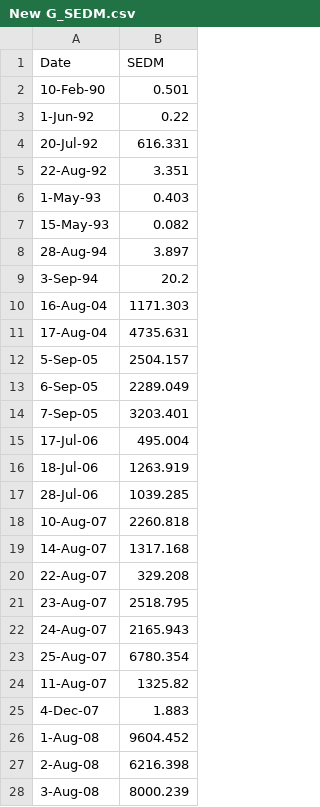
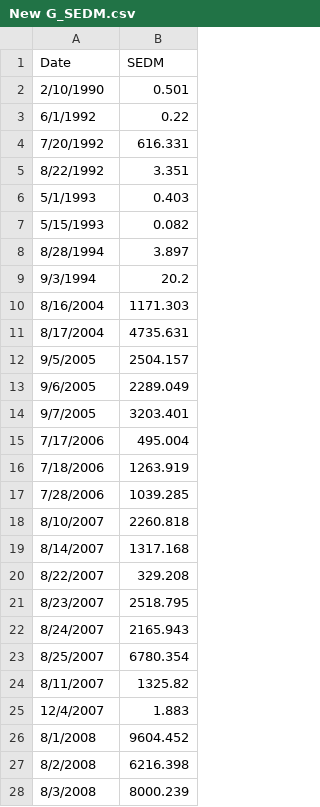
Before and after one commit to ZabulonH/G.Run, a CSV file: New G_SEDM.csv, drawn as a sheet; only a part is shown; the diff covers the shown part only.

Commit message:
Add files via upload

```diff
--- a/New G_SEDM.csv
+++ b/New G_SEDM.csv
@@ -1,28 +1,28 @@
 Date,SEDM
-10-Feb-90,0.501
-1-Jun-92,0.22
-20-Jul-92,616.331
-22-Aug-92,3.351
-1-May-93,0.403
-15-May-93,0.082
-28-Aug-94,3.897
-3-Sep-94,20.2
-16-Aug-04,1171.303
-17-Aug-04,4735.631
-5-Sep-05,2504.157
-6-Sep-05,2289.049
-7-Sep-05,3203.401
-17-Jul-06,495.004
-18-Jul-06,1263.919
-28-Jul-06,1039.285
-10-Aug-07,2260.818
-14-Aug-07,1317.168
-22-Aug-07,329.208
-23-Aug-07,2518.795
-24-Aug-07,2165.943
-25-Aug-07,6780.354
-11-Aug-07,1325.82
-4-Dec-07,1.883
-1-Aug-08,9604.452
-2-Aug-08,6216.398
-3-Aug-08,8000.239
+2/10/1990,0.501
+6/1/1992,0.22
+7/20/1992,616.331
+8/22/1992,3.351
+5/1/1993,0.403
+5/15/1993,0.082
+8/28/1994,3.897
+9/3/1994,20.2
+8/16/2004,1171.303
+8/17/2004,4735.631
+9/5/2005,2504.157
+9/6/2005,2289.049
+9/7/2005,3203.401
+7/17/2006,495.004
+7/18/2006,1263.919
+7/28/2006,1039.285
+8/10/2007,2260.818
+8/14/2007,1317.168
+8/22/2007,329.208
+8/23/2007,2518.795
+8/24/2007,2165.943
+8/25/2007,6780.354
+8/11/2007,1325.82
+12/4/2007,1.883
+8/1/2008,9604.452
+8/2/2008,6216.398
+8/3/2008,8000.239
```
Also changed, not shown: 48 edited cells elsewhere in this file.
